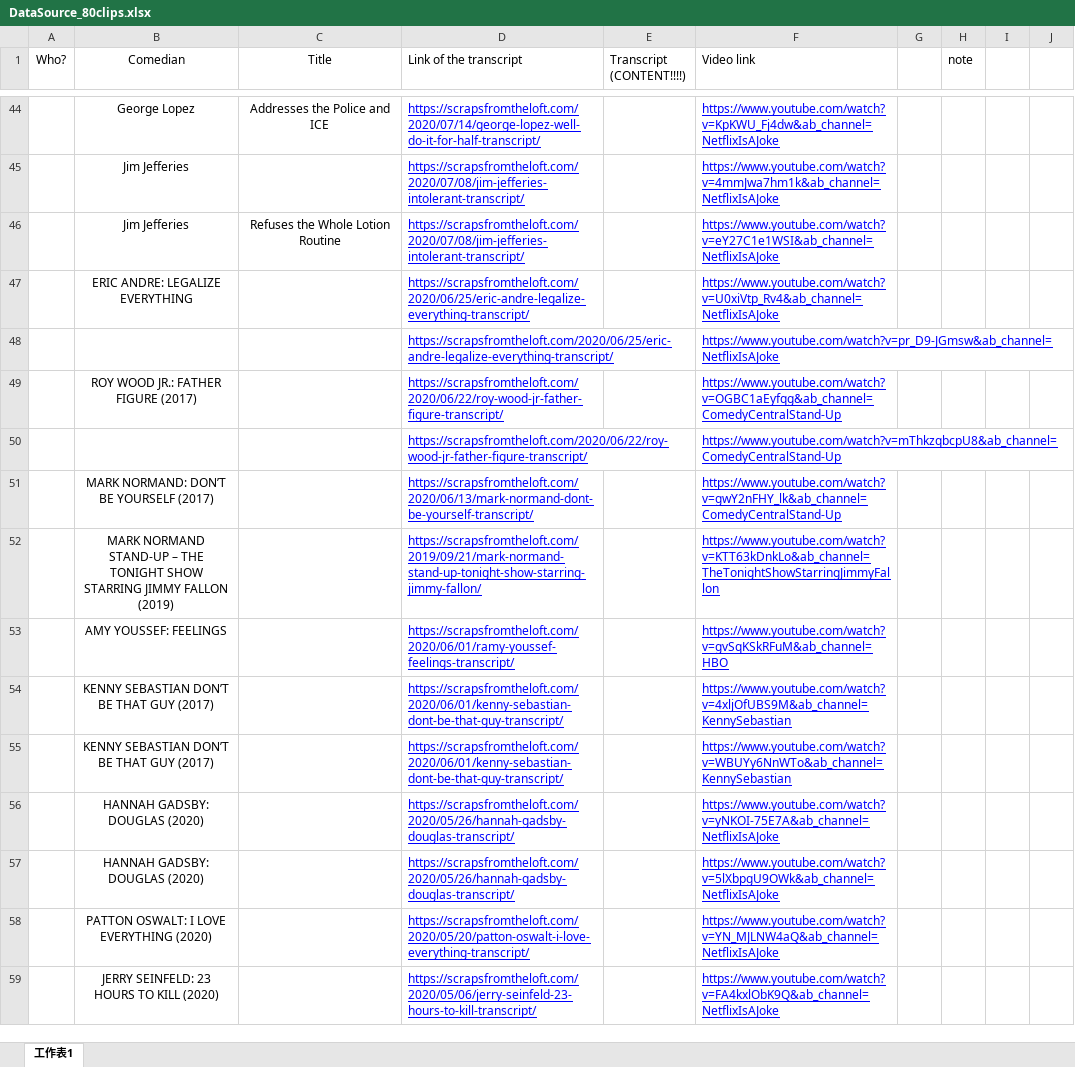
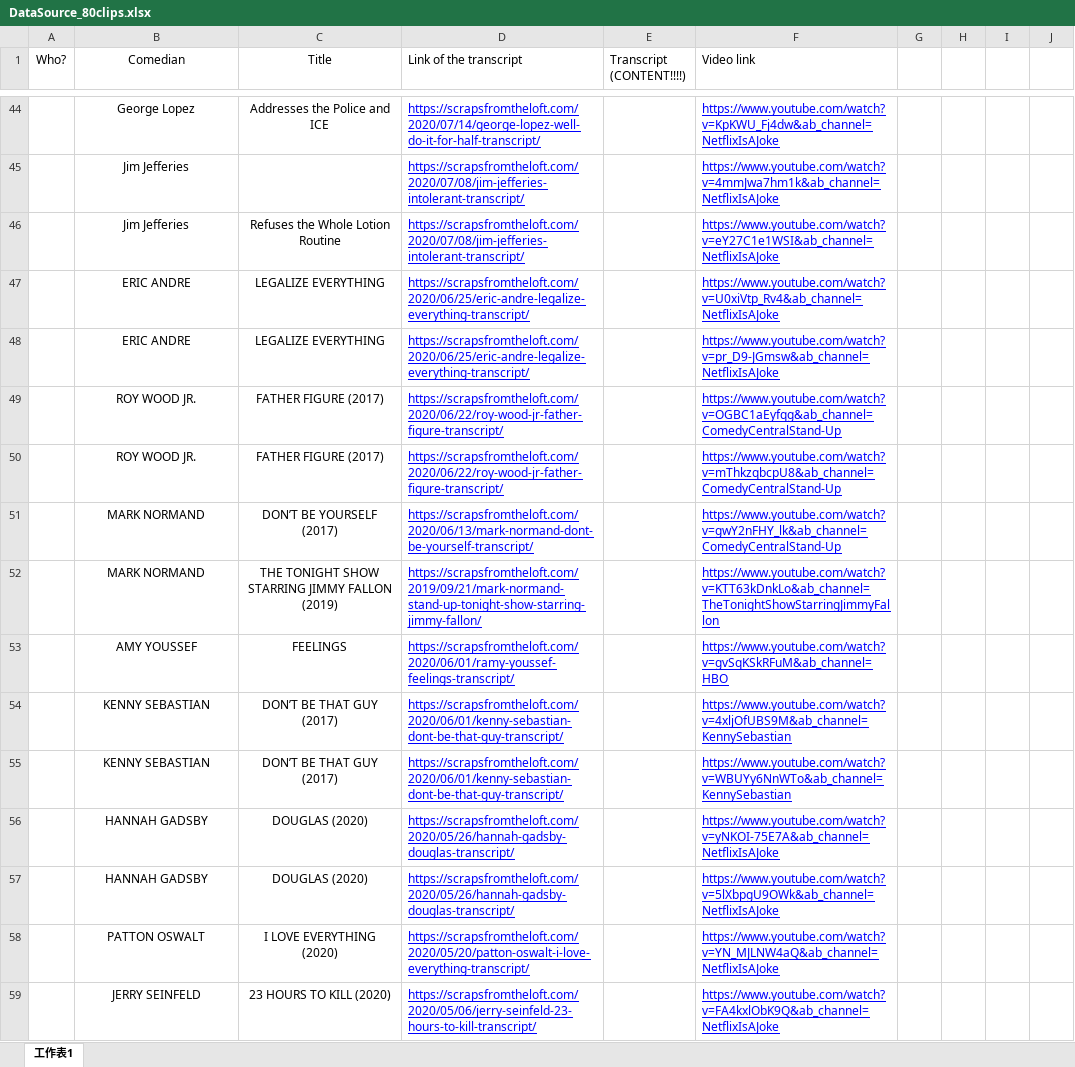
Before and after one commit to k11tqa25/nlp_based_recommender, an Excel workbook: DataSource_80clips.xlsx, sheet 工作表1, drawn as a sheet; only a part is shown, gaps mark what is left out; values as stored, in another font and other column widths than the file's, no borders; the diff covers the shown part only; the diff names each change by its address in the sheet, - before the commit and + after, or states it on an @@ line.

```diff
--- a/DataSource_80clips.xlsx (sheet 工作表1)
+++ b/DataSource_80clips.xlsx (sheet 工作表1)
-H1: note
+H1: (empty)
-B47 (Comedian): ERIC ANDRE: LEGALIZE EVERYTHING
+B47 (Comedian): ERIC ANDRE
-C47:C48 (Title): (empty)
+C47:C48 (Title): LEGALIZE EVERYTHING
-B48 (Comedian): (empty)
+B48 (Comedian): ERIC ANDRE
-B49 (Comedian): ROY WOOD JR.: FATHER FIGURE (2017)
+B49 (Comedian): ROY WOOD JR.
-C49:C50 (Title): (empty)
+C49:C50 (Title): FATHER FIGURE (2017)
-B50 (Comedian): (empty)
+B50 (Comedian): ROY WOOD JR.
-B51 (Comedian): MARK NORMAND: DON’T BE YOURSELF (2017)
+B51 (Comedian): MARK NORMAND
-C51 (Title): (empty)
+C51 (Title): DON’T BE YOURSELF (2017)
-B52 (Comedian): MARK NORMAND STAND-UP – THE TONIGHT SHOW STARRING JIMMY FALLON (2019)
+B52 (Comedian): MARK NORMAND
-C52 (Title): (empty)
+C52 (Title): THE TONIGHT SHOW STARRING JIMMY FALLON (2019)
-B53 (Comedian): AMY YOUSSEF: FEELINGS
+B53 (Comedian): AMY YOUSSEF
-C53 (Title): (empty)
+C53 (Title): FEELINGS
-B54:B55 (Comedian): KENNY SEBASTIAN DON’T BE THAT GUY (2017)
+B54:B55 (Comedian): KENNY SEBASTIAN
-C54:C55 (Title): (empty)
+C54:C55 (Title): DON’T BE THAT GUY (2017)
-B56:B57 (Comedian): HANNAH GADSBY: DOUGLAS (2020)
+B56:B57 (Comedian): HANNAH GADSBY
-C56:C57 (Title): (empty)
+C56:C57 (Title): DOUGLAS (2020)
-B58 (Comedian): PATTON OSWALT: I LOVE EVERYTHING (2020)
+B58 (Comedian): PATTON OSWALT
-C58 (Title): (empty)
+C58 (Title): I LOVE EVERYTHING (2020)
-B59 (Comedian): JERRY SEINFELD: 23 HOURS TO KILL (2020)
+B59 (Comedian): JERRY SEINFELD
-C59 (Title): (empty)
+C59 (Title): 23 HOURS TO KILL (2020)
```
Also changed, not shown: 45 edited cells and merged cells elsewhere in this sheet, 5 other files.
